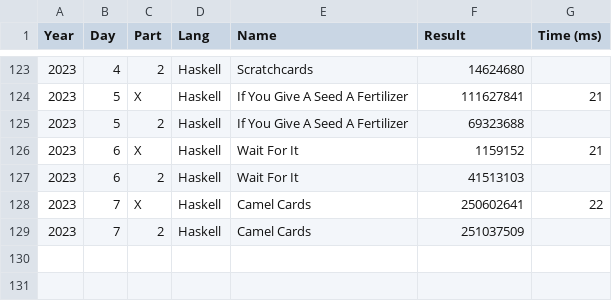
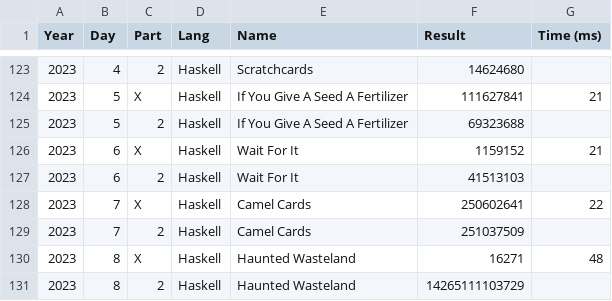
Before and after one commit to vvulpes0/AOC, a CSV file: timings.csv, drawn as a sheet; only a part is shown, gaps mark what is left out; the diff names each change by its address in the sheet, - before the commit and + after, or states it on an @@ line.

```diff
--- a/timings.csv
+++ b/timings.csv
+row 130: 2023 | 8 | X | Haskell | Haunted Wasteland | 16271 | 48
+row 131: 2023 | 8 | 2 | Haskell | Haunted Wasteland | 14265111103729
```
Also changed, not shown: 1 other file.
